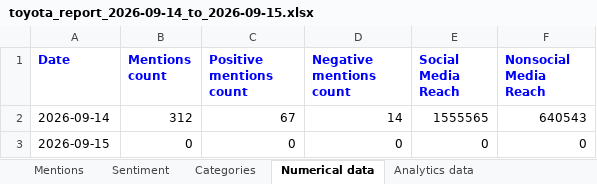
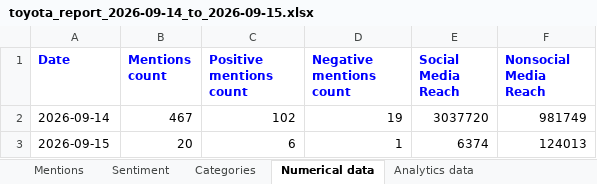
Before and after one commit to minhphuc0101/social-listening-analysis, an Excel workbook: reports/brand24/toyota_report_2026-09-14_to_2026-09-15.xlsx, sheet Numerical data, drawn as a sheet; values as stored, in another font and other column widths than the file's, no borders; the diff names each change by its address in the sheet, - before the commit and + after, or states it on an @@ line.

```diff
--- a/reports/brand24/toyota_report_2026-09-14_to_2026-09-15.xlsx (sheet Numerical data)
+++ b/reports/brand24/toyota_report_2026-09-14_to_2026-09-15.xlsx (sheet Numerical data)
-B2 (Mentions count): 312
+B2 (Mentions count): 467
-C2 (Positive mentions count): 67
+C2 (Positive mentions count): 102
-D2 (Negative mentions count): 14
+D2 (Negative mentions count): 19
-E2 (Social Media Reach): 1555565
+E2 (Social Media Reach): 3037720
-F2 (Nonsocial Media Reach): 640543
+F2 (Nonsocial Media Reach): 981749
-B3 (Mentions count): 0
+B3 (Mentions count): 20
-C3 (Positive mentions count): 0
+C3 (Positive mentions count): 6
-D3 (Negative mentions count): 0
+D3 (Negative mentions count): 1
-E3 (Social Media Reach): 0
+E3 (Social Media Reach): 6374
-F3 (Nonsocial Media Reach): 0
+F3 (Nonsocial Media Reach): 124013
```
Also changed, not shown: sheet Mentions, sheet Sentiment, sheet Analytics data, sheet Categories, 2 other files.
